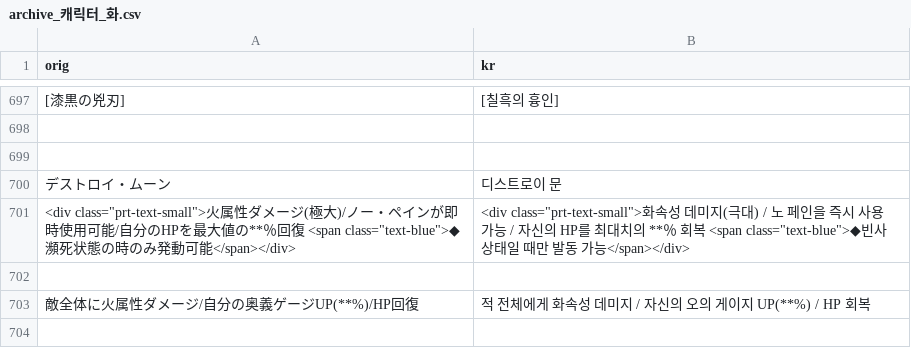
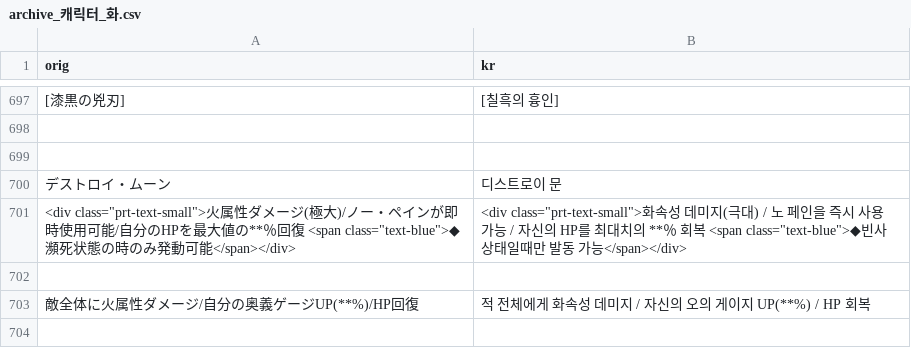
Before and after one commit to sidewinderk/gbfTransKor, a CSV file: cache/archive_캐릭터_화.csv, drawn as a sheet; only a part is shown, gaps mark what is left out; the diff covers the shown part only.

```diff
--- a/cache/archive_캐릭터_화.csv
+++ b/cache/archive_캐릭터_화.csv
@@ -700,3 +700,3 @@ orig,kr
 デストロイ・ムーン,디스트로이 문
-"<div class=""prt-text-small"">火属性ダメージ(極大)/ノー・ペインが即時使用可能/自分のHPを最大値の**％回復　<span class=""text-blue"">◆瀕死状態の時のみ発動可能</span></div>","<div class=""prt-text-small"">화속성 데미지(극대) / 노 페인을 즉시 사용 가능 / 자신의 HP를 최대치의 **％ 회복　<span class=""text-blue"">◆빈사 상태일 때만 발동 가능</span></div>"
+"<div class=""prt-text-small"">火属性ダメージ(極大)/ノー・ペインが即時使用可能/自分のHPを最大値の**％回復　<span class=""text-blue"">◆瀕死状態の時のみ発動可能</span></div>","<div class=""prt-text-small"">화속성 데미지(극대) / 노 페인을 즉시 사용 가능 / 자신의 HP를 최대치의 **％ 회복　<span class=""text-blue"">◆빈사 상태일때만 발동 가능</span></div>"
 
```
Also changed, not shown: 15 added rows and 2 edited cells elsewhere in this file, 1 other file.
